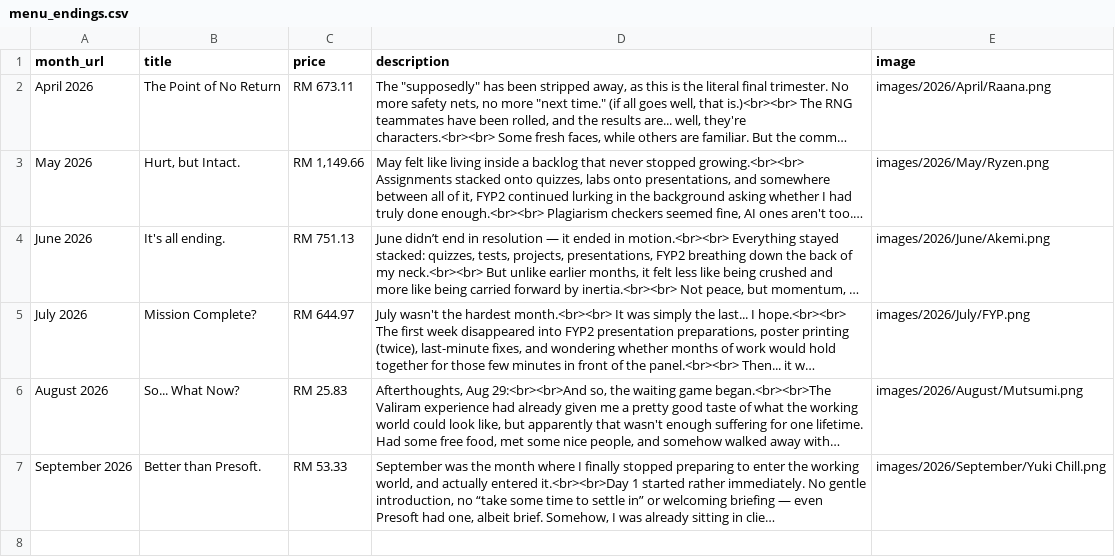
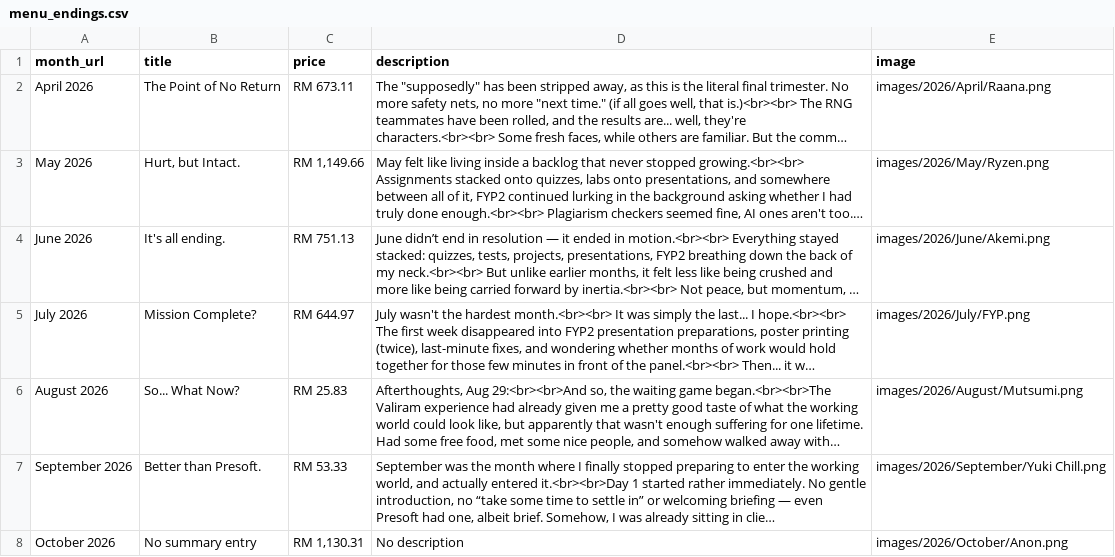
Before and after one commit to lordjunn/Dine-With-Junn, a CSV file: data/menu_endings.csv, drawn as a sheet; long unchanged cells end in …; the diff names each change by its address in the sheet, - before the commit and + after, or states it on an @@ line.

```diff
--- a/data/menu_endings.csv
+++ b/data/menu_endings.csv
+row 8: October 2026 | No summary entry | RM 1,130.31 | No description | images/2026/October/Anon.png
```
Also changed, not shown: data/menu_items2.csv, data/menu_starters.csv.
